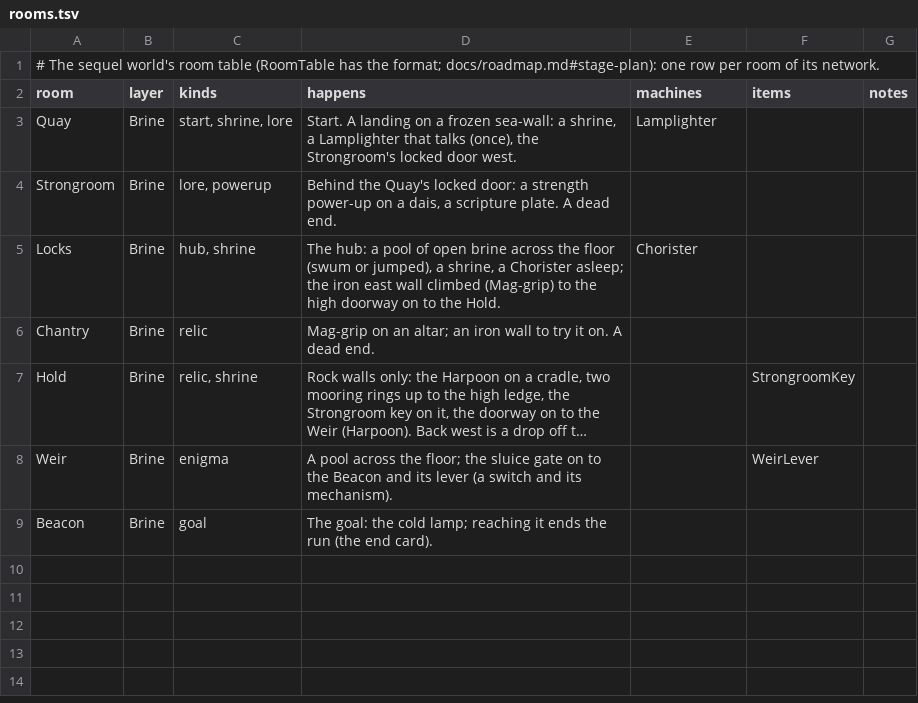
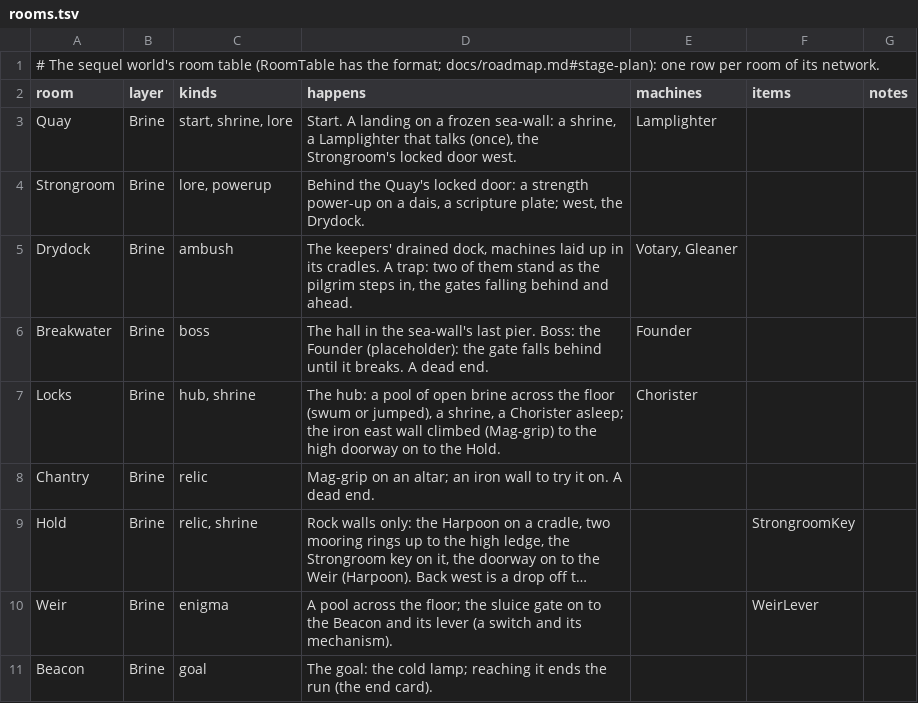
Before and after one commit to pmall/thedeep, a TSV file: worlds/sequel/rooms.tsv, drawn as a sheet; long unchanged cells end in ….

```diff
--- a/worlds/sequel/rooms.tsv
+++ b/worlds/sequel/rooms.tsv
@@ -3,3 +3,5 @@ room	layer	kinds	happens	machines	items	notes
 Quay	Brine	start, shrine, lore	Start. A landing on a frozen sea-wall: a shrine, a Lamplighter that talks (once), the Strongroom's locked door west.	Lamplighter		
-Strongroom	Brine	lore, powerup	Behind the Quay's locked door: a strength power-up on a dais, a scripture plate. A dead end.			
+Strongroom	Brine	lore, powerup	Behind the Quay's locked door: a strength power-up on a dais, a scripture plate; west, the Drydock.			
+Drydock	Brine	ambush	The keepers' drained dock, machines laid up in its cradles. A trap: two of them stand as the pilgrim steps in, the gates falling behind and ahead.	Votary, Gleaner		
+Breakwater	Brine	boss	The hall in the sea-wall's last pier. Boss: the Founder (placeholder): the gate falls behind until it breaks. A dead end.	Founder		
 Locks	Brine	hub, shrine	The hub: a pool of open brine across the floor (swum or jumped), a shrine, a Chorister asleep; the iron east wall climbed (Mag-grip) to the high doorway on to the Hold.	Chorister		
```
Also changed, not shown: 11 other files.
